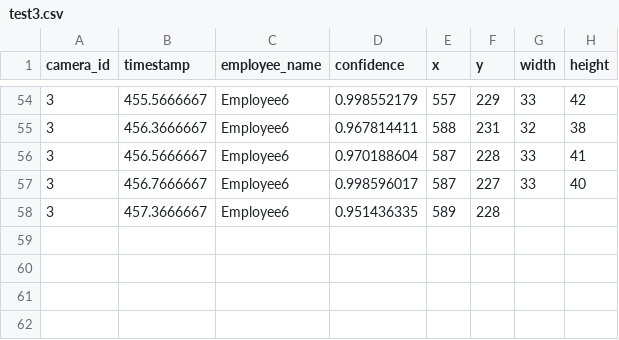
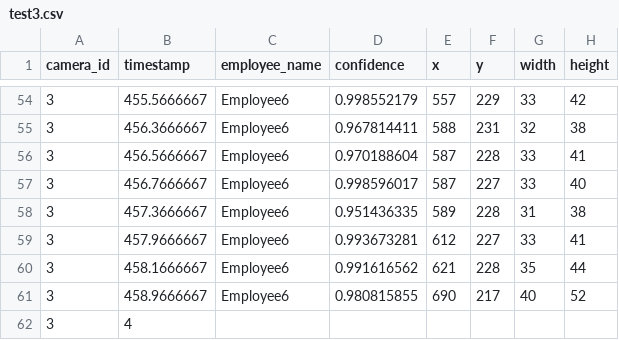
Before and after one commit to cinderellab/Vision-Based-Attendance-Tracker, a CSV file: Attendance_Logic_Module/test3.csv, drawn as a sheet; only a part is shown, gaps mark what is left out.

```diff
--- a/Attendance_Logic_Module/test3.csv
+++ b/Attendance_Logic_Module/test3.csv
@@ -57,2 +57,6 @@ camera_id,timestamp,employee_name,confidence,x,y,width,height
 3,456.7666667,Employee6,0.998596017,587,227,33,40
-3,457.3666667,Employee6,0.951436335,589,228,
+3,457.3666667,Employee6,0.951436335,589,228,31,38
+3,457.9666667,Employee6,0.993673281,612,227,33,41
+3,458.1666667,Employee6,0.991616562,621,228,35,44
+3,458.9666667,Employee6,0.980815855,690,217,40,52
+3,4
```
